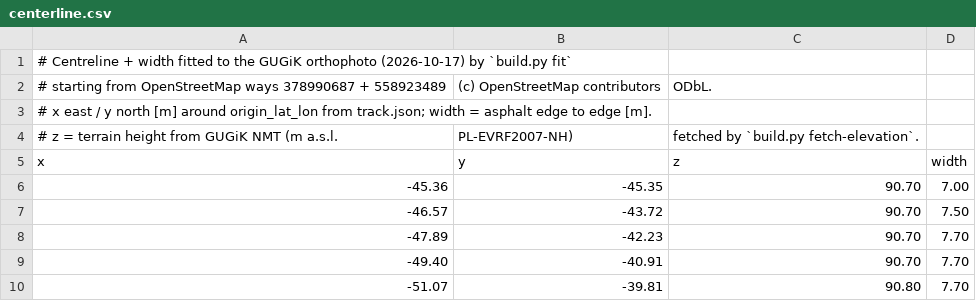
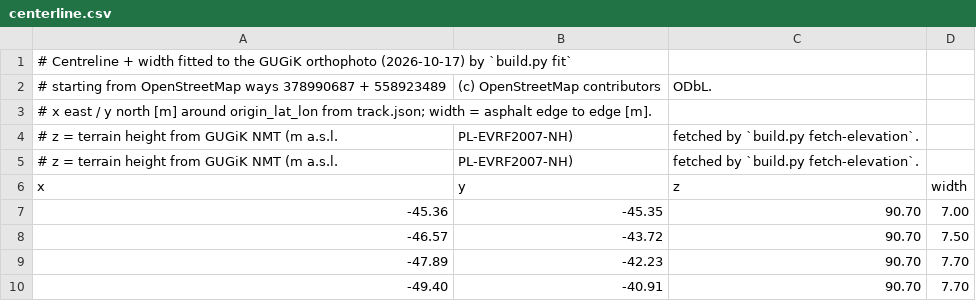
Before and after one commit to Emenowicz/ac-gostyn, a CSV file: data/centerline.csv, drawn as a sheet; only a part is shown; the shorter side is filled out with more unchanged rows; the diff names each change by its address in the sheet, - before the commit and + after, or states it on an @@ line.

```diff
--- a/data/centerline.csv
+++ b/data/centerline.csv
+row 5: # z = terrain height from GUGiK NMT (m a.s.l. | PL-EVRF2007-NH) | fetched by `build.py fetch-elevation`.
```
Also changed, not shown: 5 other files.
